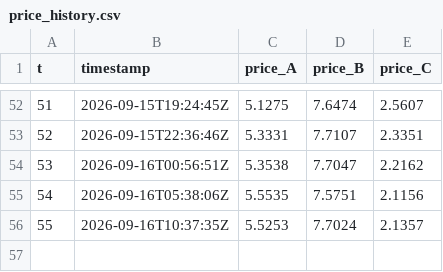
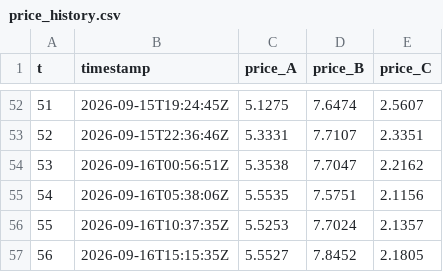
Before and after one commit to exofri/ensim-trade-center, a CSV file: market/price_history.csv, drawn as a sheet; only a part is shown, gaps mark what is left out; the diff names each change by its address in the sheet, - before the commit and + after, or states it on an @@ line.

```diff
--- a/market/price_history.csv
+++ b/market/price_history.csv
+row 57: 56 | 2026-09-16T15:15:35Z | 5.5527 | 7.8452 | 2.1805
```
Also changed, not shown: 6 other files.
